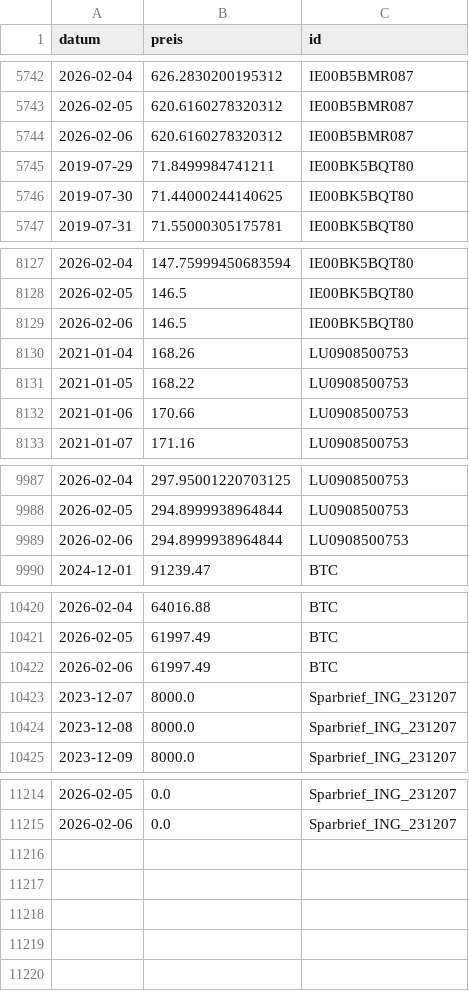
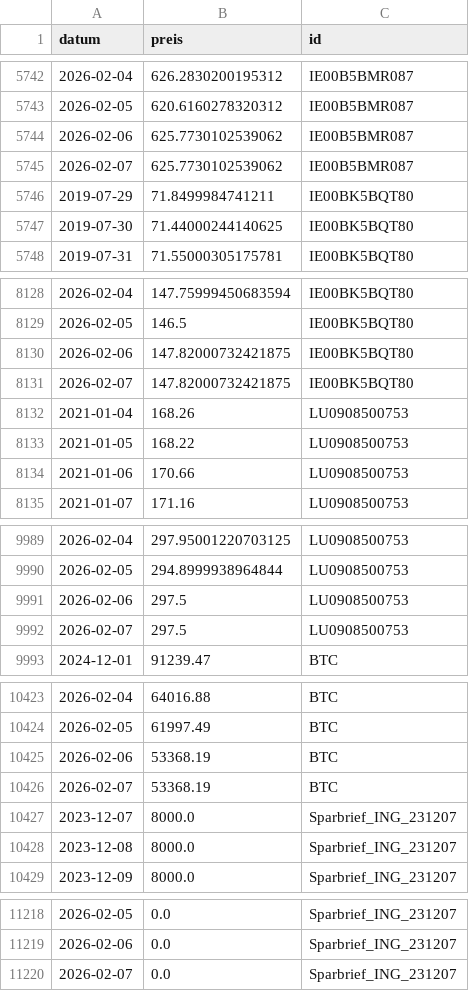
Before and after one commit to soeren-schwabbauer/finanzen-prices, a CSV file: prices.csv, drawn as a sheet; only a part is shown, gaps mark what is left out.

```diff
--- a/prices.csv
+++ b/prices.csv
@@ -5743,3 +5743,4 @@ datum,preis,id
 2026-02-05,620.6160278320312,IE00B5BMR087
-2026-02-06,620.6160278320312,IE00B5BMR087
+2026-02-06,625.7730102539062,IE00B5BMR087
+2026-02-07,625.7730102539062,IE00B5BMR087
 2019-07-29,71.8499984741211,IE00BK5BQT80
@@ -8128,3 +8129,4 @@ datum,preis,id
 2026-02-05,146.5,IE00BK5BQT80
-2026-02-06,146.5,IE00BK5BQT80
+2026-02-06,147.82000732421875,IE00BK5BQT80
+2026-02-07,147.82000732421875,IE00BK5BQT80
 2021-01-04,168.26,LU0908500753
@@ -9988,3 +9990,4 @@ datum,preis,id
 2026-02-05,294.8999938964844,LU0908500753
-2026-02-06,294.8999938964844,LU0908500753
+2026-02-06,297.5,LU0908500753
+2026-02-07,297.5,LU0908500753
 2024-12-01,91239.47,BTC
@@ -10421,3 +10424,4 @@ datum,preis,id
 2026-02-05,61997.49,BTC
-2026-02-06,61997.49,BTC
+2026-02-06,53368.19,BTC
+2026-02-07,53368.19,BTC
 2023-12-07,8000.0,Sparbrief_ING_231207
@@ -11215 +11219,2 @@ datum,preis,id
 2026-02-06,0.0,Sparbrief_ING_231207
+2026-02-07,0.0,Sparbrief_ING_231207
```
Also changed, not shown: data/depot/IE00B5BMR087.csv, data/depot/IE00BK5BQT80.csv, 2 other files.
